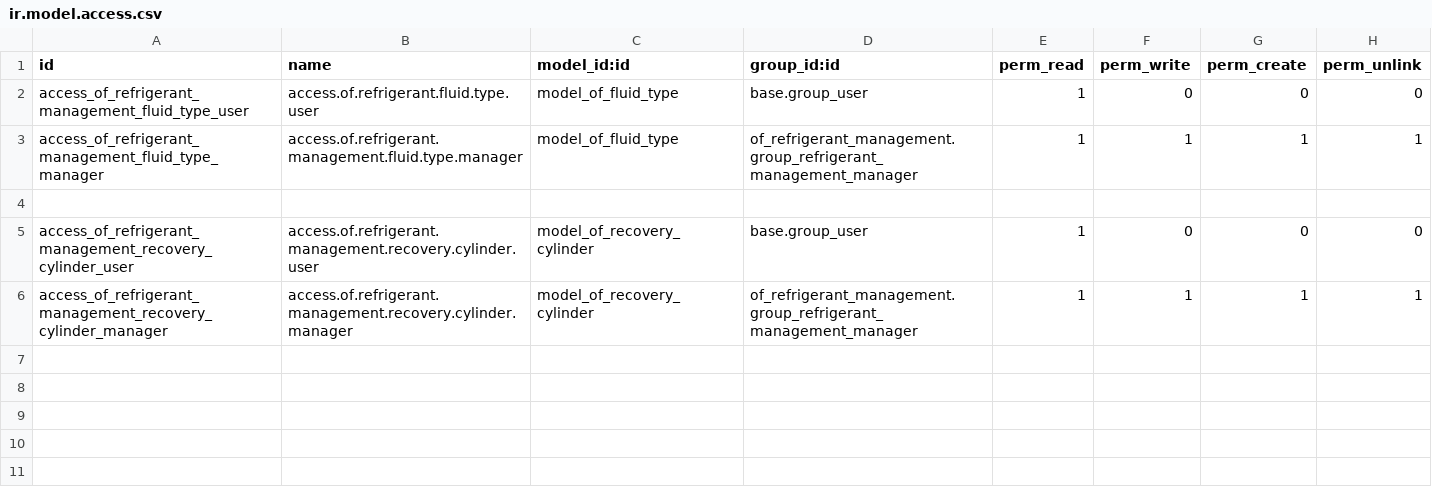
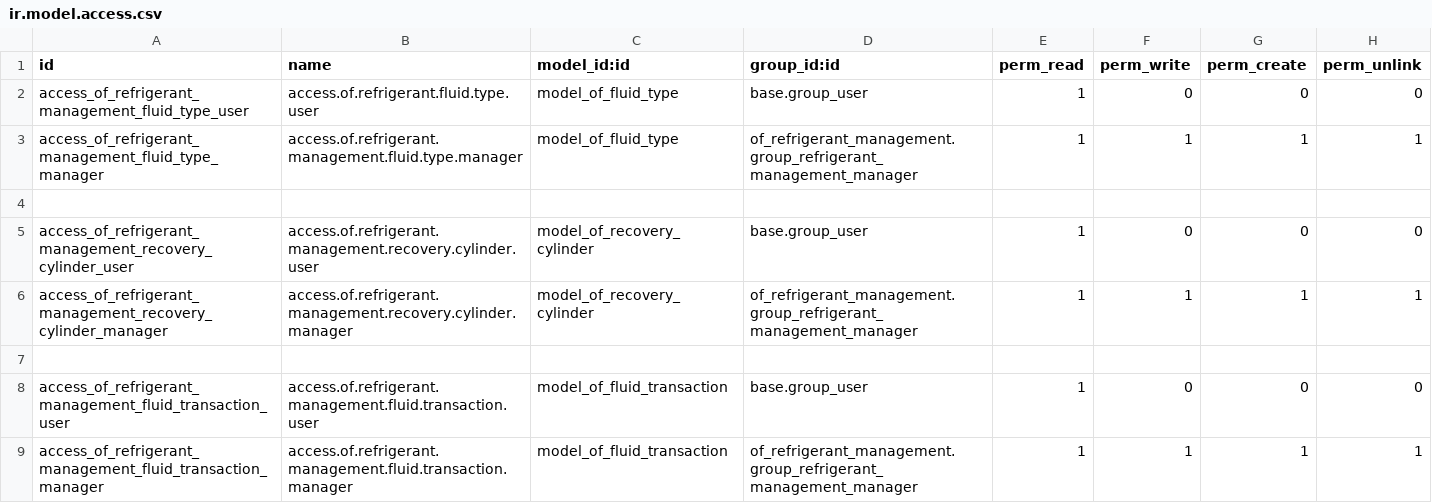
Before and after one commit to odof/openfire, a CSV file: of_refrigerant_management/security/ir.model.access.csv, drawn as a sheet; the diff names each change by its address in the sheet, - before the commit and + after, or states it on an @@ line.

```diff
--- a/of_refrigerant_management/security/ir.model.access.csv
+++ b/of_refrigerant_management/security/ir.model.access.csv
+row 7: (empty)
+row 8: access_of_refrigerant_management_fluid_transaction_user | access.of.refrigerant.management.fluid.transaction.user | model_of_fluid_transaction | base.group_user | 1 | 0 | 0 | 0
+row 9: access_of_refrigerant_management_fluid_transaction_manager | access.of.refrigerant.management.fluid.transaction.manager | model_of_fluid_transaction | of_refrigerant_management.group_refrigerant_management_manager | 1 | 1 | 1 | 1
```
Also changed, not shown: 7 other files.
